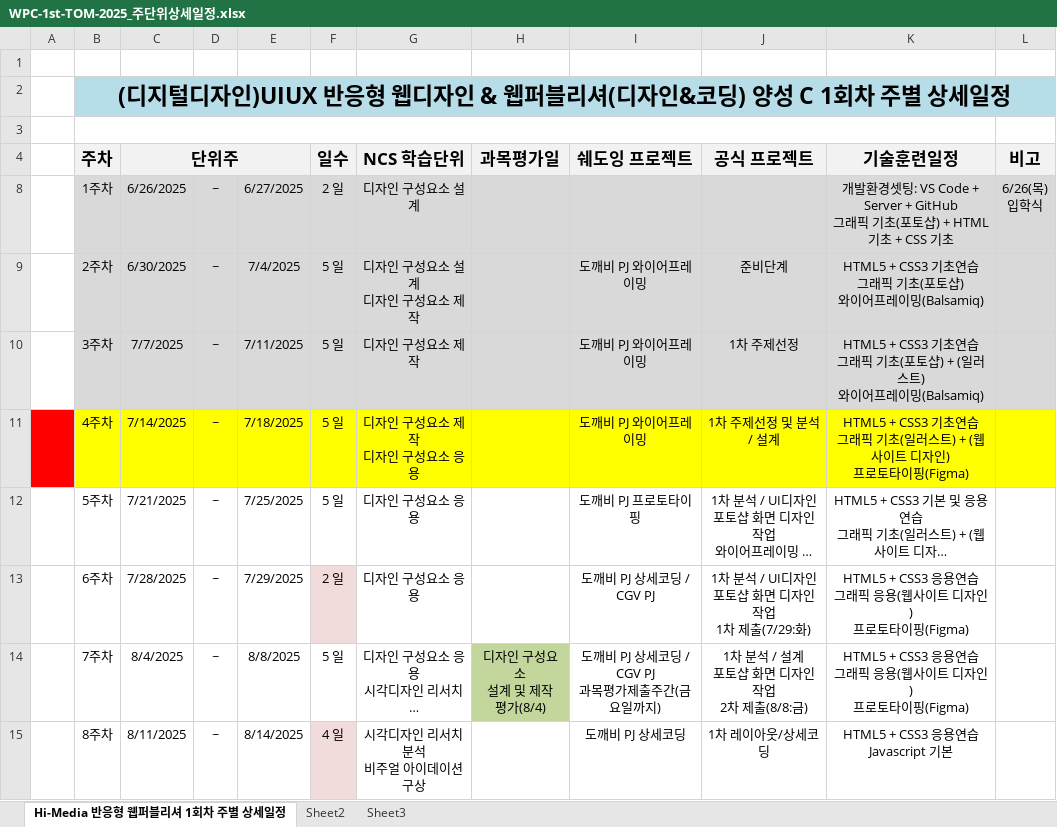
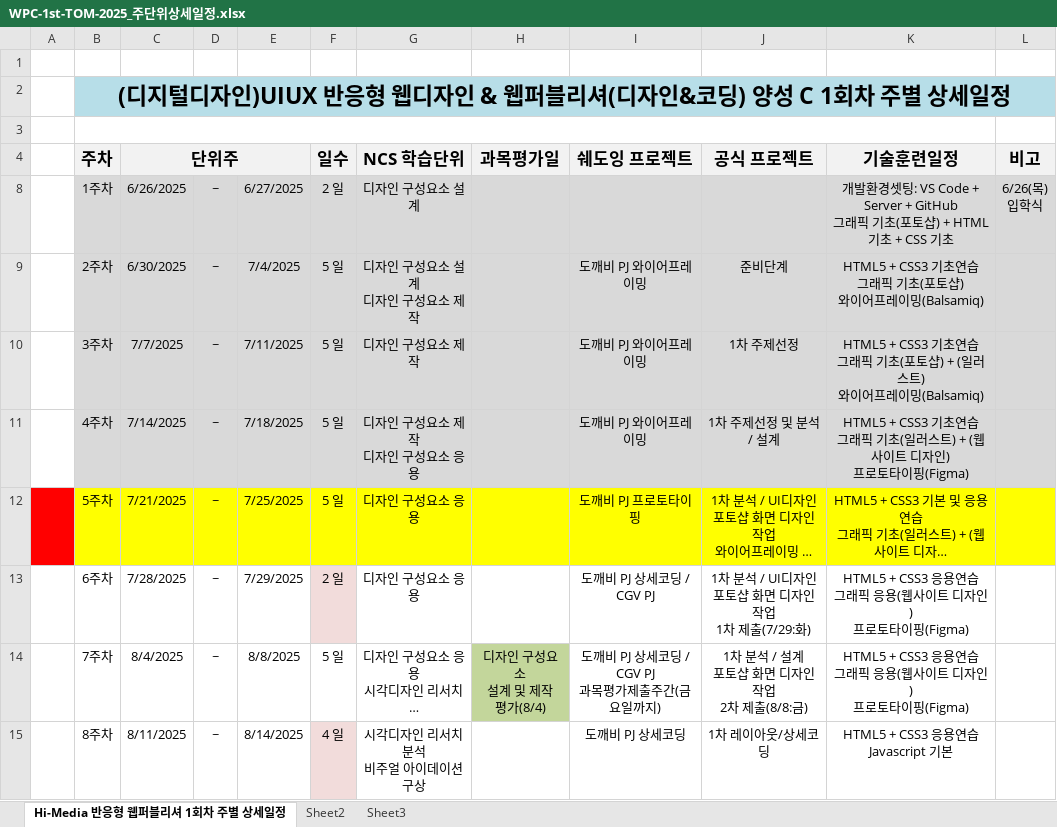
Before and after one commit to 5jennie/WPC-626-TOM, an Excel workbook: 001.일정관리/WPC-1st-TOM-2025_주단위상세일정.xlsx, sheet Hi-Media 반응형 웹퍼블리셔 1회차 주별 상세일정, drawn as a sheet; only a part is shown; long unchanged cells end in …; values as stored, in another font and other column widths than the file's, no borders; the diff names each change by its address in the sheet, - before the commit and + after, or states it on an @@ line.

```diff
--- a/001.일정관리/WPC-1st-TOM-2025_주단위상세일정.xlsx (sheet Hi-Media 반응형 웹퍼블리셔 1회차 주별 상세일정)
+++ b/001.일정관리/WPC-1st-TOM-2025_주단위상세일정.xlsx (sheet Hi-Media 반응형 웹퍼블리셔 1회차 주별 상세일정)
-A11 fill: #FF0000
+A11 fill: none
-B11:L11 fill: #FFFF00
+B11:L11 fill: #D9D9D9
-A12 fill: none
+A12 fill: #FF0000
-B12:L12 fill: none
+B12:L12 fill: #FFFF00
```
Also changed, not shown: 15 other files.
